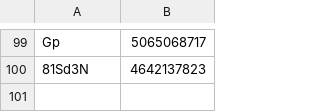
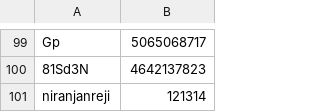
Before and after one commit to khoanguyen12345/project3_resubmission, a CSV file: logins.csv, drawn as a sheet; only a part is shown, gaps mark what is left out; the diff names each change by its address in the sheet, - before the commit and + after, or states it on an @@ line.

```diff
--- a/logins.csv
+++ b/logins.csv
+row 101: niranjanreji | 121314
```
Also changed, not shown: 6 other files.
